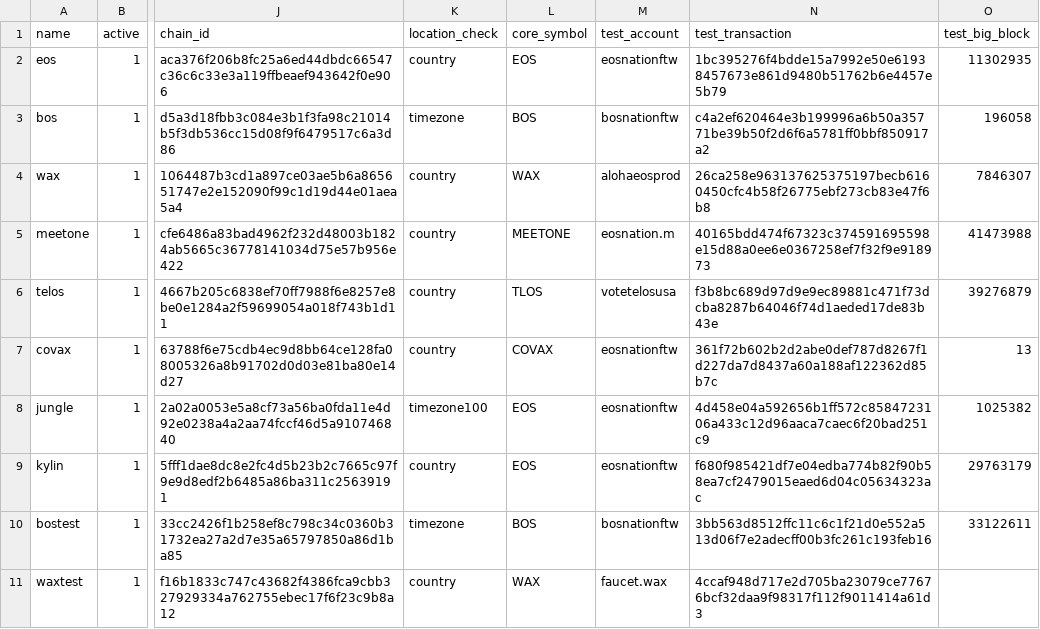
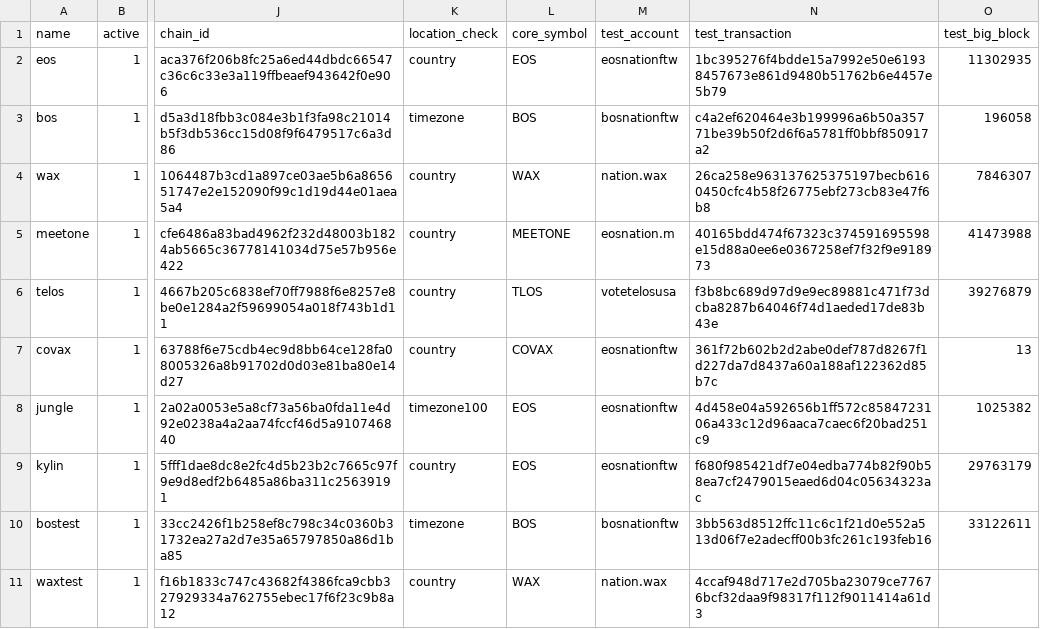
Before and after one commit to EOS-Nation/bpvalidate, a CSV file: config/chains.csv, drawn as a sheet; only a part is shown, gaps mark what is left out; the diff names each change by its address in the sheet, - before the commit and + after, or states it on an @@ line.

Commit message:
change test accounts used for wax/waxtest

```diff
--- a/config/chains.csv
+++ b/config/chains.csv
-M4 (test_account): alohaeosprod
+M4 (test_account): nation.wax
-M11 (test_account): faucet.wax
+M11 (test_account): nation.wax
```
